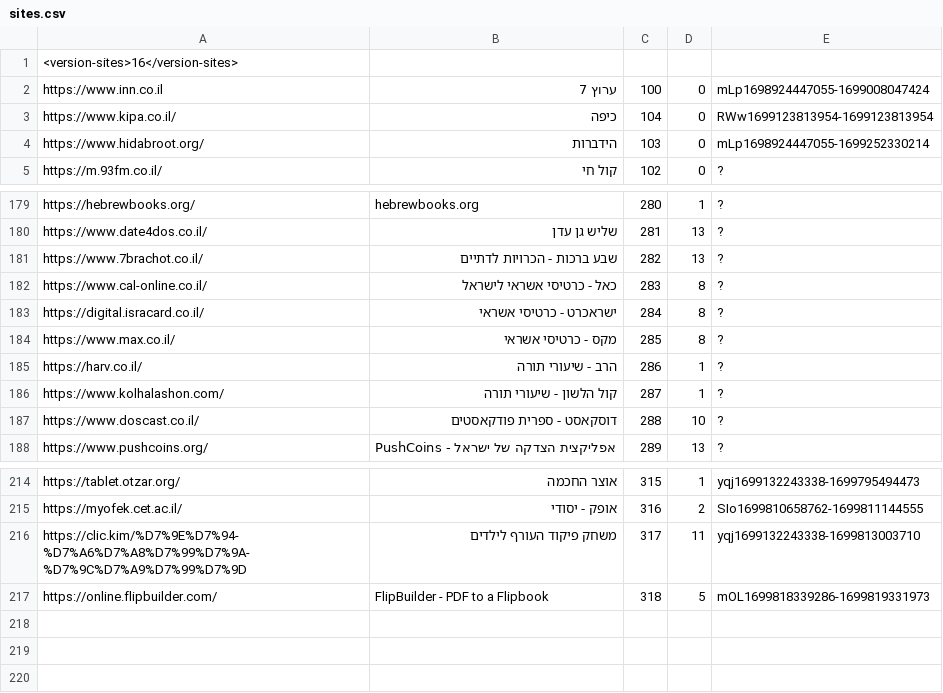
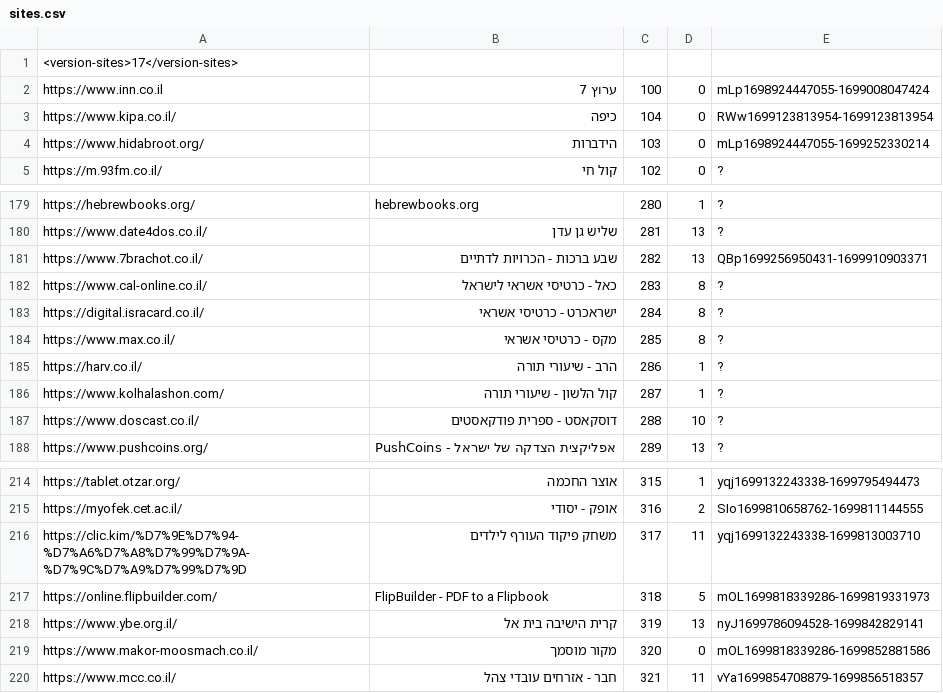
Before and after one commit to Zusman123/KosherWeb, a CSV file: sites.csv, drawn as a sheet; only a part is shown, gaps mark what is left out.

Commit message:
Update file

```diff
--- a/sites.csv
+++ b/sites.csv
@@ -1,2 +1,2 @@
-<version-sites>16</version-sites>,,,,
+<version-sites>17</version-sites>,,,,
 https://www.inn.co.il,ערוץ 7,100,0,mLp1698924447055-1699008047424
@@ -180,3 +180,3 @@ https://hebrewbooks.org/,hebrewbooks.org,280,1,?
 https://www.date4dos.co.il/,שליש גן עדן,281,13,?
-https://www.7brachot.co.il/,שבע ברכות - הכרויות לדתיים,282,13,?
+https://www.7brachot.co.il/,שבע ברכות - הכרויות לדתיים,282,13,QBp1699256950431-1699910903371
 https://www.cal-online.co.il/,כאל - כרטיסי אשראי לישראל,283,8,?
@@ -217 +217,4 @@ https://clic.kim/%D7%9E%D7%94-%D7%A6%D7%A8%D7%99%D7%9A-%D7%9C%D7%A9%D7%99%D7%9D,
 https://online.flipbuilder.com/,FlipBuilder - PDF to a Flipbook,318,5,mOL1699818339286-1699819331973
+https://www.ybe.org.il/,קרית הישיבה בית אל,319,13,nyJ1699786094528-1699842829141
+https://www.makor-moosmach.co.il/,מקור מוסמך,320,0,mOL1699818339286-1699852881586
+https://www.mcc.co.il/,חבר - אזרחים עובדי צהל,321,11,vYa1699854708879-1699856518357
```
